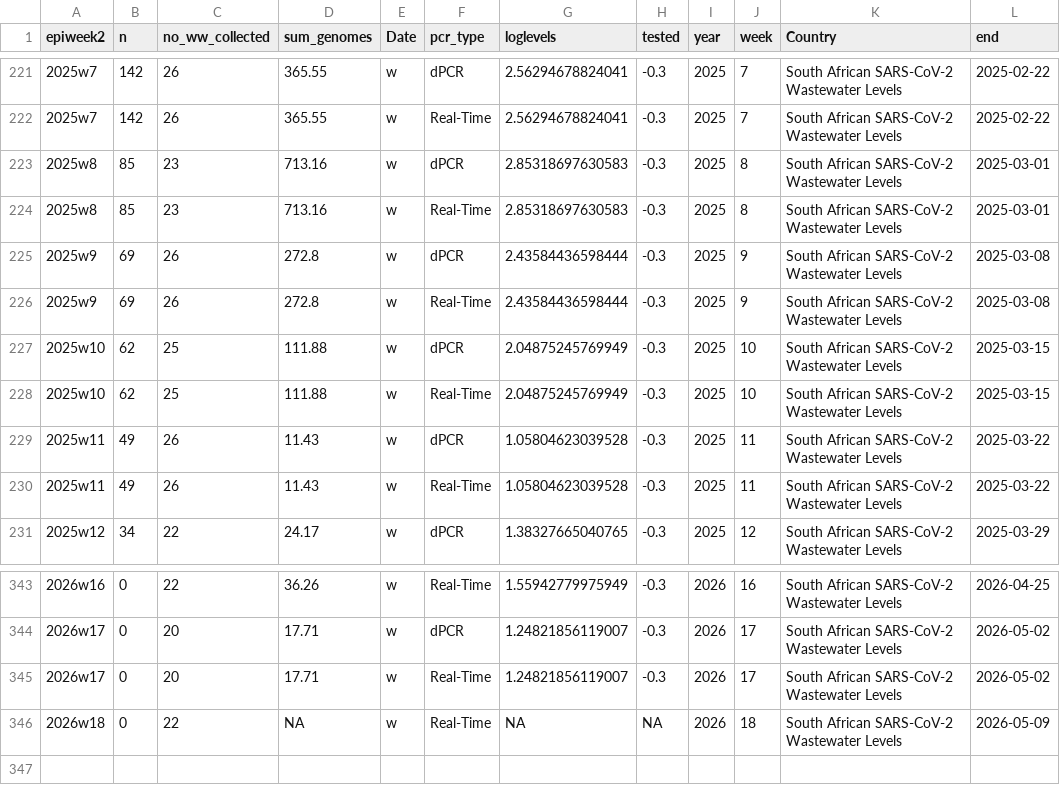
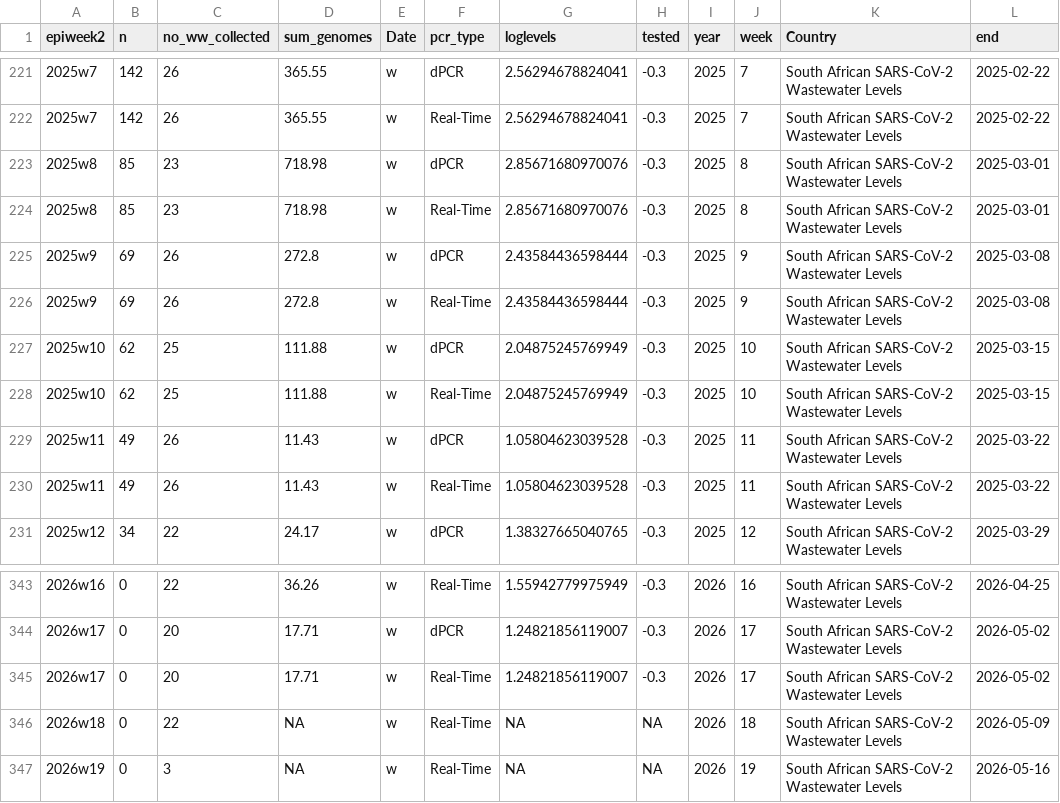
Before and after one commit to NICD-Wastewater-Genomics/NICD-Dash-Data, a CSV file: rsa_cases_vs_levels.csv, drawn as a sheet; only a part is shown, gaps mark what is left out.

```diff
--- a/rsa_cases_vs_levels.csv
+++ b/rsa_cases_vs_levels.csv
@@ -222,4 +222,4 @@
 "2025w7",142,26,365.55,"w","Real-Time",2.56294678824041,-0.3,2025,7,"South African SARS-CoV-2 Wastewater Levels",2025-02-22
-"2025w8",85,23,713.16,"w","dPCR",2.85318697630583,-0.3,2025,8,"South African SARS-CoV-2 Wastewater Levels",2025-03-01
-"2025w8",85,23,713.16,"w","Real-Time",2.85318697630583,-0.3,2025,8,"South African SARS-CoV-2 Wastewater Levels",2025-03-01
+"2025w8",85,23,718.98,"w","dPCR",2.85671680970076,-0.3,2025,8,"South African SARS-CoV-2 Wastewater Levels",2025-03-01
+"2025w8",85,23,718.98,"w","Real-Time",2.85671680970076,-0.3,2025,8,"South African SARS-CoV-2 Wastewater Levels",2025-03-01
 "2025w9",69,26,272.8,"w","dPCR",2.43584436598444,-0.3,2025,9,"South African SARS-CoV-2 Wastewater Levels",2025-03-08
@@ -346 +346,2 @@
 "2026w18",0,22,NA,"w","Real-Time",NA,NA,2026,18,"South African SARS-CoV-2 Wastewater Levels",2026-05-09
+"2026w19",0,3,NA,"w","Real-Time",NA,NA,2026,19,"South African SARS-CoV-2 Wastewater Levels",2026-05-16
```
Also changed, not shown: provincial_cases_vs_levels.csv.
